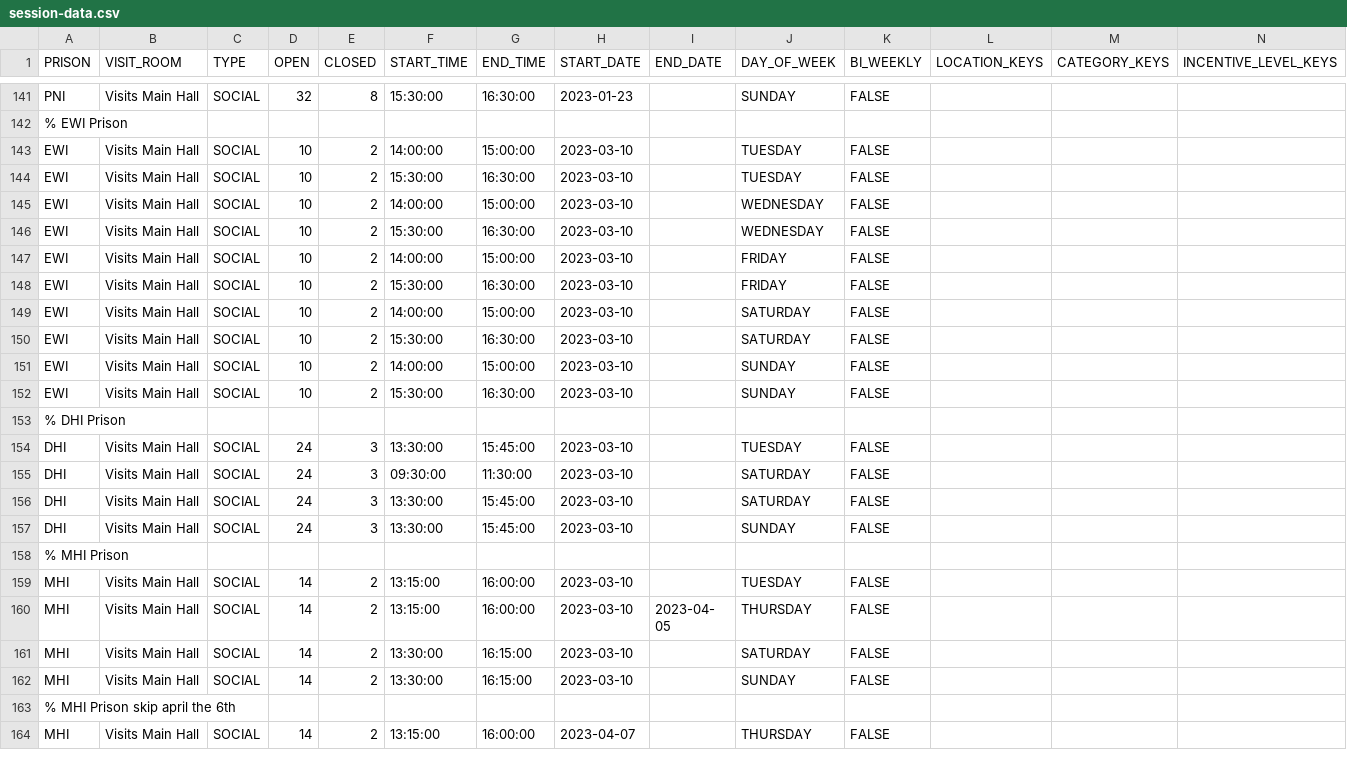
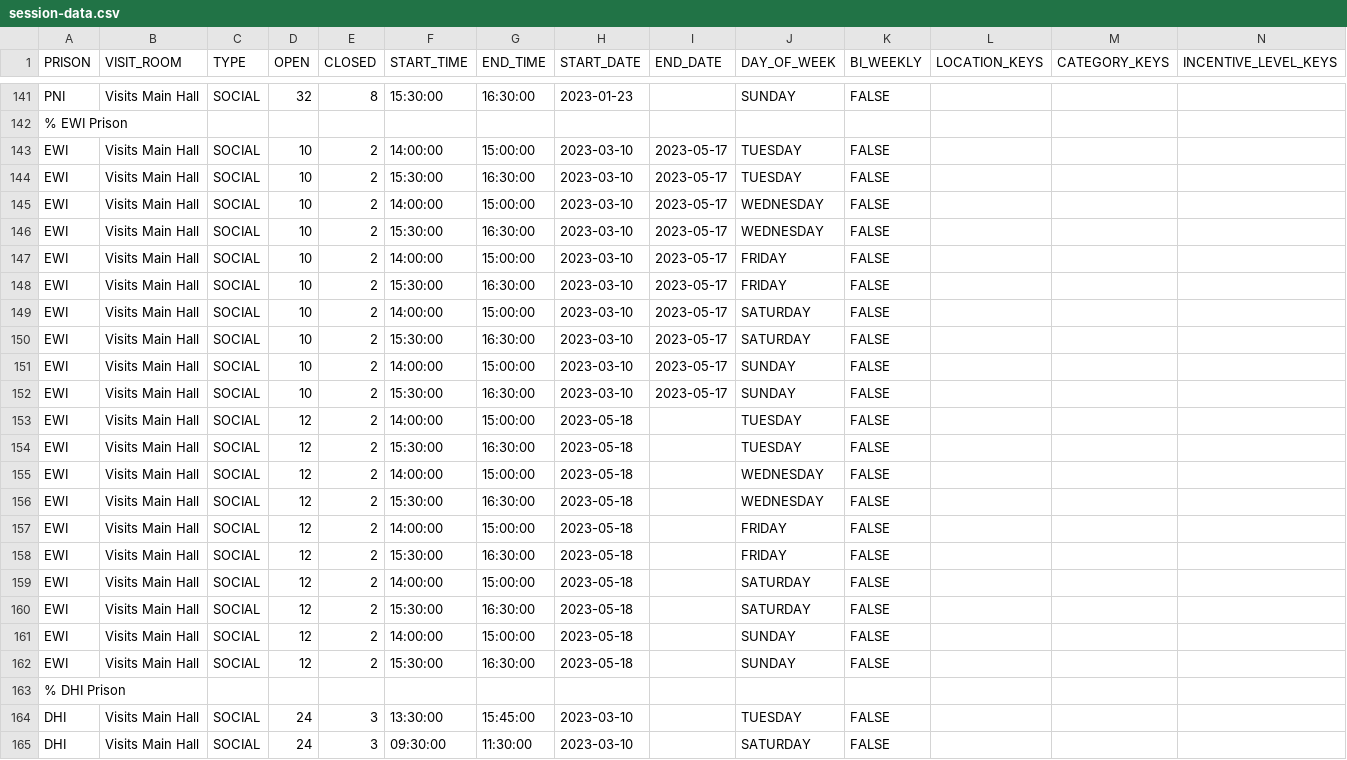
Before and after one commit to ministryofjustice/visit-scheduler, a CSV file: src/main/resources/session-template-data/session-data.csv, drawn as a sheet; only a part is shown, gaps mark what is left out; the shorter side is filled out with more unchanged rows.

Commit message:
VB-2110 - update Eastwood Park session templates (#369)
* VB-2110 - update Eastwood Park session templates to update open session count from 10 to 12.

```diff
--- a/src/main/resources/session-template-data/session-data.csv
+++ b/src/main/resources/session-template-data/session-data.csv
@@ -142,12 +142,22 @@ PNI,Visits Main Hall,SOCIAL,32,8,15:30:00,16:30:00,2023-01-23,,SUNDAY,FALSE,,,
 % EWI Prison
-EWI,Visits Main Hall,SOCIAL,10,2,14:00:00,15:00:00,2023-03-10,,TUESDAY,FALSE,,,
-EWI,Visits Main Hall,SOCIAL,10,2,15:30:00,16:30:00,2023-03-10,,TUESDAY,FALSE,,,
-EWI,Visits Main Hall,SOCIAL,10,2,14:00:00,15:00:00,2023-03-10,,WEDNESDAY,FALSE,,,
-EWI,Visits Main Hall,SOCIAL,10,2,15:30:00,16:30:00,2023-03-10,,WEDNESDAY,FALSE,,,
-EWI,Visits Main Hall,SOCIAL,10,2,14:00:00,15:00:00,2023-03-10,,FRIDAY,FALSE,,,
-EWI,Visits Main Hall,SOCIAL,10,2,15:30:00,16:30:00,2023-03-10,,FRIDAY,FALSE,,,
-EWI,Visits Main Hall,SOCIAL,10,2,14:00:00,15:00:00,2023-03-10,,SATURDAY,FALSE,,,
-EWI,Visits Main Hall,SOCIAL,10,2,15:30:00,16:30:00,2023-03-10,,SATURDAY,FALSE,,,
-EWI,Visits Main Hall,SOCIAL,10,2,14:00:00,15:00:00,2023-03-10,,SUNDAY,FALSE,,,
-EWI,Visits Main Hall,SOCIAL,10,2,15:30:00,16:30:00,2023-03-10,,SUNDAY,FALSE,,,
+EWI,Visits Main Hall,SOCIAL,10,2,14:00:00,15:00:00,2023-03-10,2023-05-17,TUESDAY,FALSE,,,
+EWI,Visits Main Hall,SOCIAL,10,2,15:30:00,16:30:00,2023-03-10,2023-05-17,TUESDAY,FALSE,,,
+EWI,Visits Main Hall,SOCIAL,10,2,14:00:00,15:00:00,2023-03-10,2023-05-17,WEDNESDAY,FALSE,,,
+EWI,Visits Main Hall,SOCIAL,10,2,15:30:00,16:30:00,2023-03-10,2023-05-17,WEDNESDAY,FALSE,,,
+EWI,Visits Main Hall,SOCIAL,10,2,14:00:00,15:00:00,2023-03-10,2023-05-17,FRIDAY,FALSE,,,
+EWI,Visits Main Hall,SOCIAL,10,2,15:30:00,16:30:00,2023-03-10,2023-05-17,FRIDAY,FALSE,,,
+EWI,Visits Main Hall,SOCIAL,10,2,14:00:00,15:00:00,2023-03-10,2023-05-17,SATURDAY,FALSE,,,
+EWI,Visits Main Hall,SOCIAL,10,2,15:30:00,16:30:00,2023-03-10,2023-05-17,SATURDAY,FALSE,,,
+EWI,Visits Main Hall,SOCIAL,10,2,14:00:00,15:00:00,2023-03-10,2023-05-17,SUNDAY,FALSE,,,
+EWI,Visits Main Hall,SOCIAL,10,2,15:30:00,16:30:00,2023-03-10,2023-05-17,SUNDAY,FALSE,,,
+EWI,Visits Main Hall,SOCIAL,12,2,14:00:00,15:00:00,2023-05-18,,TUESDAY,FALSE,,,
+EWI,Visits Main Hall,SOCIAL,12,2,15:30:00,16:30:00,2023-05-18,,TUESDAY,FALSE,,,
+EWI,Visits Main Hall,SOCIAL,12,2,14:00:00,15:00:00,2023-05-18,,WEDNESDAY,FALSE,,,
+EWI,Visits Main Hall,SOCIAL,12,2,15:30:00,16:30:00,2023-05-18,,WEDNESDAY,FALSE,,,
+EWI,Visits Main Hall,SOCIAL,12,2,14:00:00,15:00:00,2023-05-18,,FRIDAY,FALSE,,,
+EWI,Visits Main Hall,SOCIAL,12,2,15:30:00,16:30:00,2023-05-18,,FRIDAY,FALSE,,,
+EWI,Visits Main Hall,SOCIAL,12,2,14:00:00,15:00:00,2023-05-18,,SATURDAY,FALSE,,,
+EWI,Visits Main Hall,SOCIAL,12,2,15:30:00,16:30:00,2023-05-18,,SATURDAY,FALSE,,,
+EWI,Visits Main Hall,SOCIAL,12,2,14:00:00,15:00:00,2023-05-18,,SUNDAY,FALSE,,,
+EWI,Visits Main Hall,SOCIAL,12,2,15:30:00,16:30:00,2023-05-18,,SUNDAY,FALSE,,,
 % DHI Prison
```
Also changed, not shown: 1 other file.
